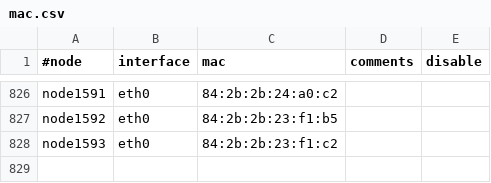
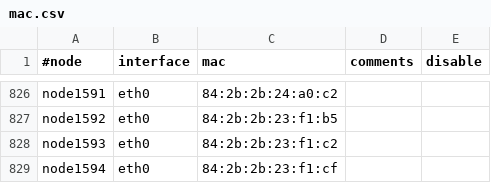
Before and after one commit to broadinstitute/APSGhistory, a CSV file: xcat2/tables/mac.csv, drawn as a sheet; only a part is shown, gaps mark what is left out; the diff names each change by its address in the sheet, - before the commit and + after, or states it on an @@ line.

```diff
--- a/xcat2/tables/mac.csv
+++ b/xcat2/tables/mac.csv
+row 829: node1594 | eth0 | 84:2b:2b:23:f1:cf
```
Also changed, not shown: xcat2/tables/auditlog.csv, xcat2/tables/hosts.csv, 1 other file.
